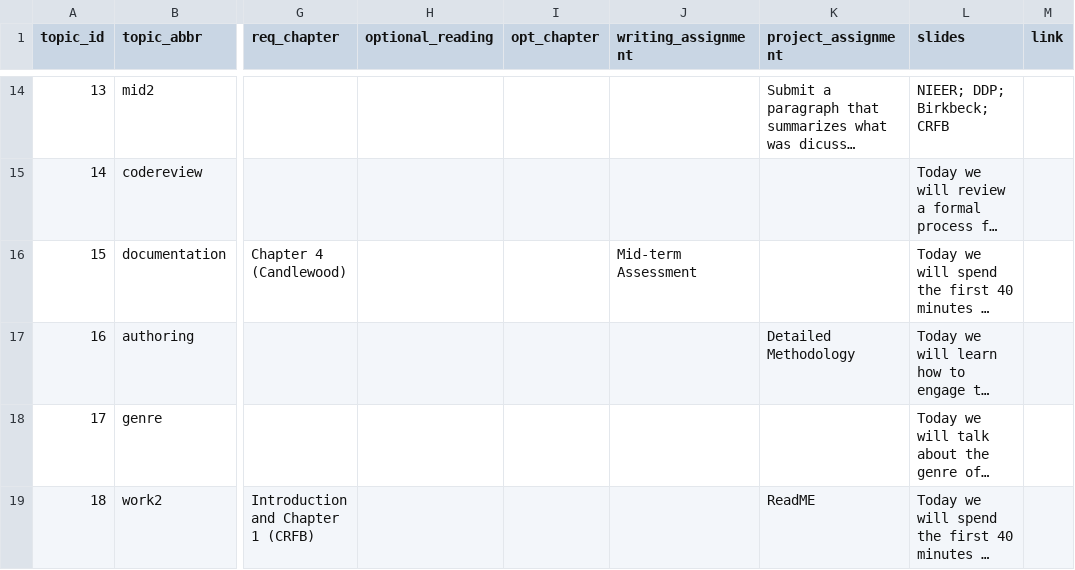
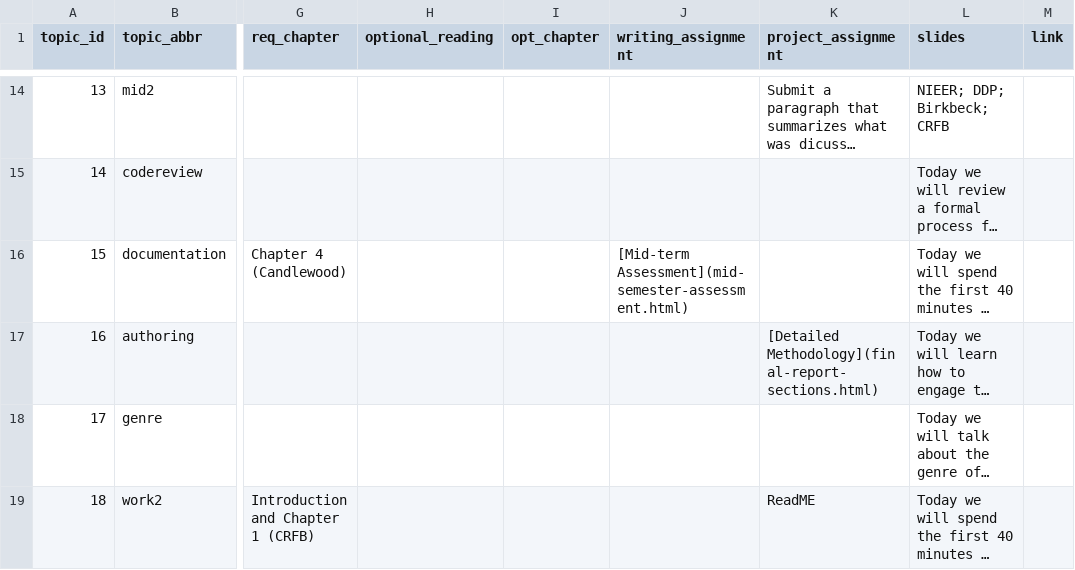
Before and after one commit to SmithSDS-410-Capstone/public-website-spring-23, a CSV file: data/topics.csv, drawn as a sheet; only a part is shown, gaps mark what is left out; long unchanged cells end in …; the diff names each change by its address in the sheet, - before the commit and + after, or states it on an @@ line.

Commit message:
added March assignment descriptions

```diff
--- a/data/topics.csv
+++ b/data/topics.csv
-J16 (writing_assignment): Mid-term Assessment
+J16 (writing_assignment): [Mid-term Assessment](mid-semester-assessment.html)
-K17 (project_assignment): Detailed Methodology
+K17 (project_assignment): [Detailed Methodology](final-report-sections.html)
```
Also changed, not shown: 5 other files.
